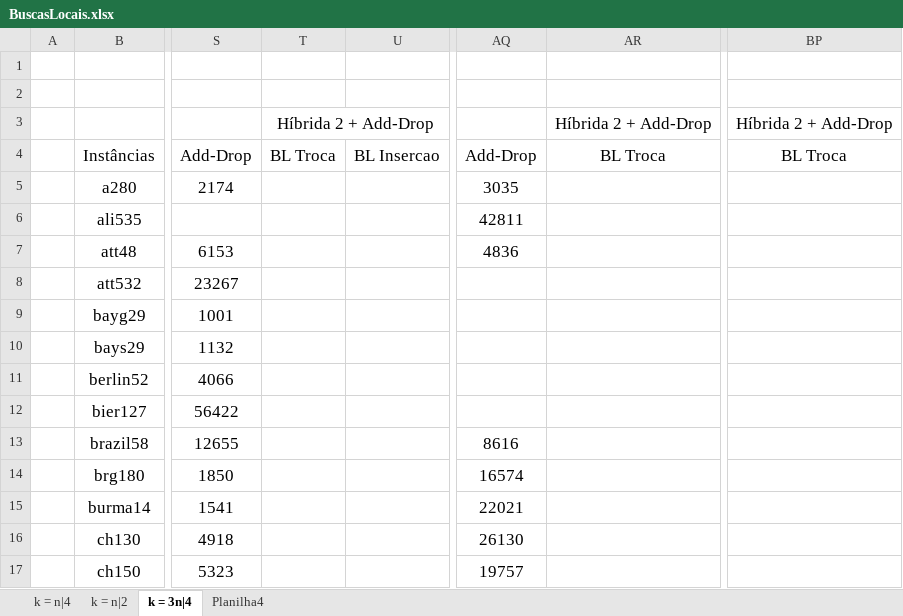
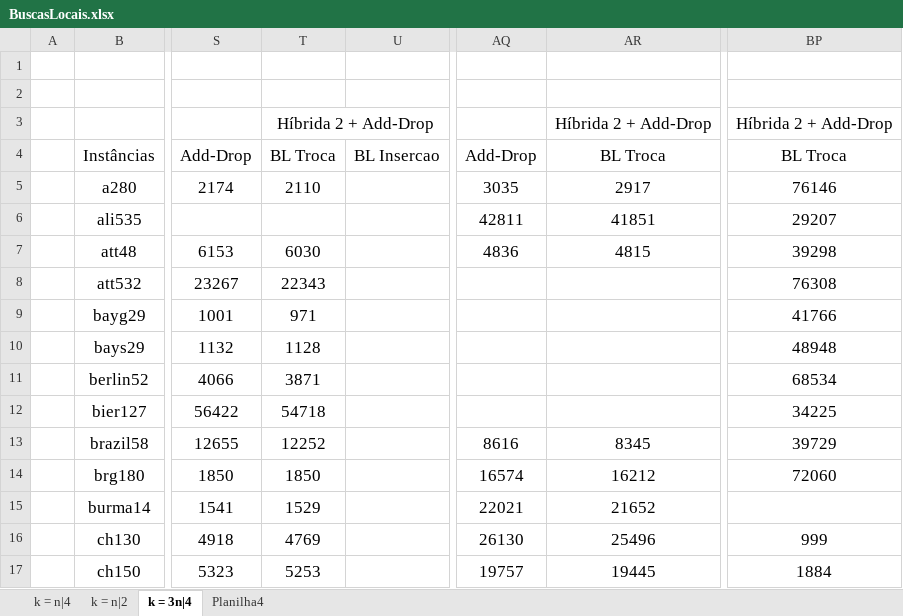
Before and after one commit to PauloDezingrini/Iniciacao-Cientifica, an Excel workbook: Comparaçoes/BuscasLocais.xlsx, sheet k = 3n|4, drawn as a sheet; only a part is shown, gaps mark what is left out; values as stored, in another font and other column widths than the file's, no borders; the diff covers the shown part only; the diff names each change by its address in the sheet, - before the commit and + after, or states it on an @@ line.

```diff
--- a/Comparaçoes/BuscasLocais.xlsx (sheet k = 3n|4)
+++ b/Comparaçoes/BuscasLocais.xlsx (sheet k = 3n|4)
-T5: (empty)
+T5: 2110
-AR5: (empty)
+AR5: 2917
-BP5: (empty)
+BP5: 76146
-AR6: (empty)
+AR6: 41851
-BP6: (empty)
+BP6: 29207
-T7: (empty)
+T7: 6030
-AR7: (empty)
+AR7: 4815
-BP7: (empty)
+BP7: 39298
-T8: (empty)
+T8: 22343
-BP8: (empty)
+BP8: 76308
-T9: (empty)
+T9: 971
-BP9: (empty)
+BP9: 41766
-T10: (empty)
+T10: 1128
-BP10: (empty)
+BP10: 48948
-T11: (empty)
+T11: 3871
-BP11: (empty)
+BP11: 68534
-T12: (empty)
+T12: 54718
-BP12: (empty)
+BP12: 34225
-T13: (empty)
+T13: 12252
-AR13: (empty)
+AR13: 8345
-BP13: (empty)
+BP13: 39729
-T14: (empty)
+T14: 1850
-AR14: (empty)
+AR14: 16212
-BP14: (empty)
+BP14: 72060
-T15: (empty)
+T15: 1529
-AR15: (empty)
+AR15: 21652
-T16: (empty)
+T16: 4769
-AR16: (empty)
+AR16: 25496
-BP16: (empty)
+BP16: 999
-T17: (empty)
+T17: 5253
-AR17: (empty)
+AR17: 19445
-BP17: (empty)
+BP17: 1884
```
Also changed, not shown: 26 edited cells elsewhere in this sheet, sheet Planilha4, sheet k = n|2, sheet k = n|4.
